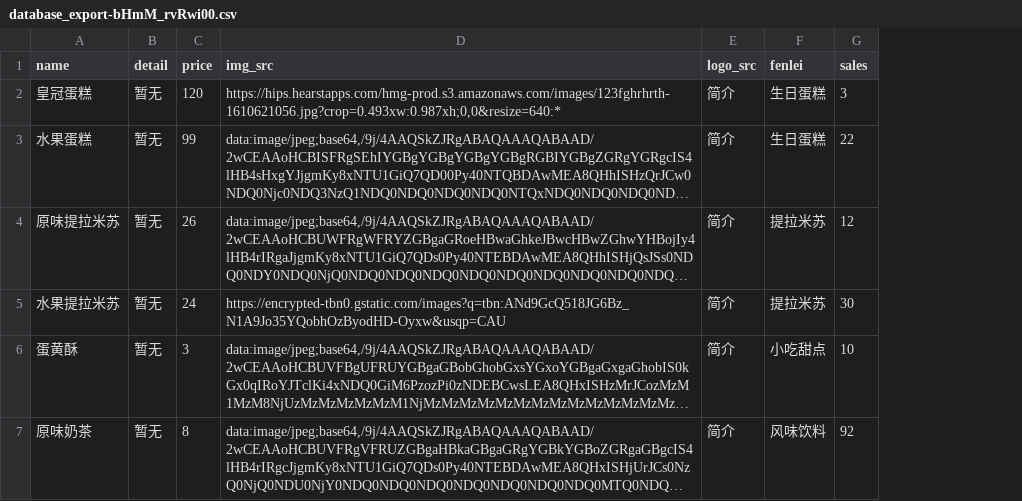
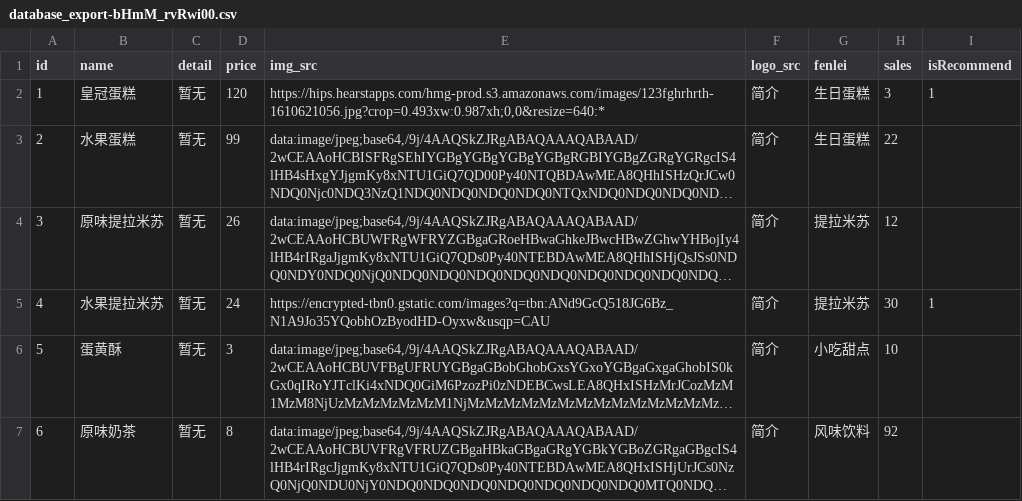
Before and after one commit to zhangwuxin/mini_xym, a CSV file: database/database_export-bHmM_rvRwi00.csv, drawn as a sheet; long unchanged cells end in …; the diff names each change by its address in the sheet, - before the commit and + after, or states it on an @@ line.

```diff
--- a/database/database_export-bHmM_rvRwi00.csv
+++ b/database/database_export-bHmM_rvRwi00.csv
+column A (id), rows 2-7: 1 | 2 | 3 | 4 | 5 | 6
+column I (isRecommend), rows 2-5: 1 |  |  | 1
```
Also changed, not shown: 19 other files.
